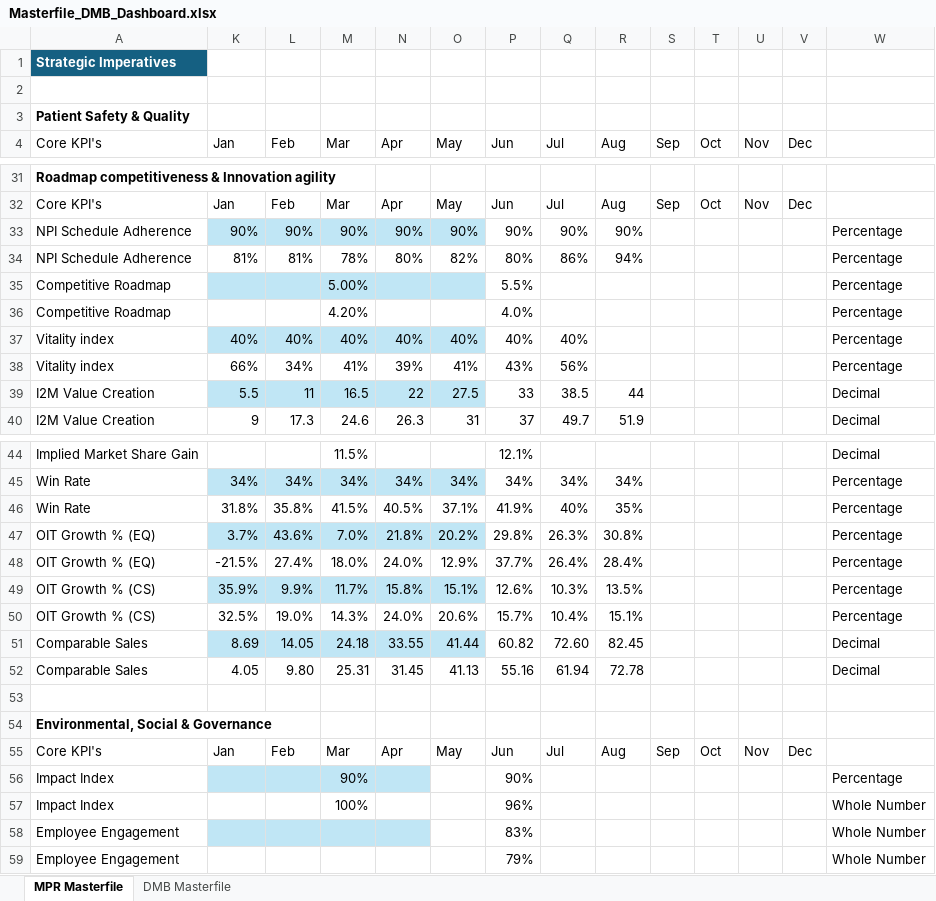
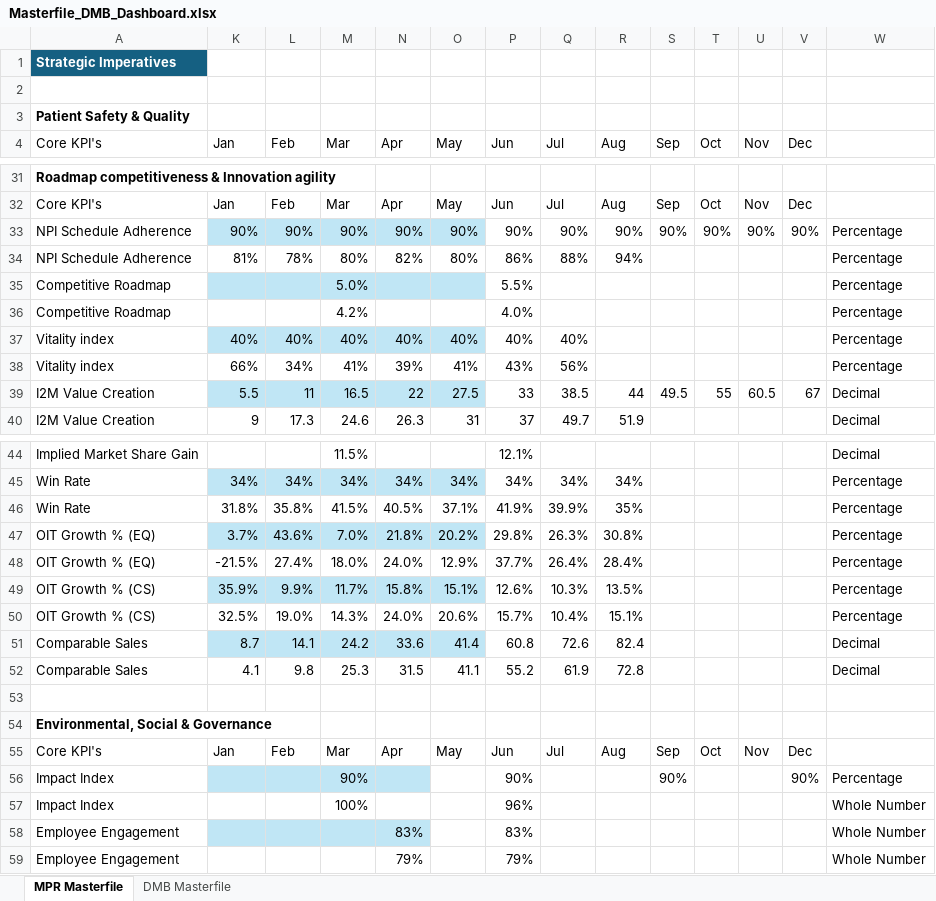
Before and after one commit to kavyabhardwajj30/DMB-Dashboard, an Excel workbook: data/Masterfile_DMB_Dashboard.xlsx, sheet MPR Masterfile, drawn as a sheet; only a part is shown, gaps mark what is left out; values as stored, in another font and other column widths than the file's, no borders; table styles not drawn; removed rows and columns are numbered as before the commit, all else as after; the diff covers the shown part only; the diff names each change by its address in the sheet, - before the commit and + after, or states it on an @@ line.

Commit message:
Auto-sync Masterfile_DMB_Dashboard.xlsx from SharePoint via live sync [skip ci]

```diff
--- a/data/Masterfile_DMB_Dashboard.xlsx (sheet MPR Masterfile)
+++ b/data/Masterfile_DMB_Dashboard.xlsx (sheet MPR Masterfile)
-S33 (Sep): (empty)
+S33 (Sep): 90%
-T33 (Oct): (empty)
+T33 (Oct): 90%
-U33 (Nov): (empty)
+U33 (Nov): 90%
-V33 (Dec): (empty)
+V33 (Dec): 90%
-L34 (Feb): 81%
+L34 (Feb): 78%
-M34 (Mar): 78%
+M34 (Mar): 80%
-N34 (Apr): 80%
+N34 (Apr): 82%
-O34 (May): 82%
+O34 (May): 80%
-P34 (Jun): 80%
+P34 (Jun): 86%
-Q34 (Jul): 86%
+Q34 (Jul): 88%
-M35 (Mar): 5.00%
+M35 (Mar): 5.0%
-M36 (Mar): 4.20%
+M36 (Mar): 4.2%
-S39 (Sep): (empty)
+S39 (Sep): 49.5
-T39 (Oct): (empty)
+T39 (Oct): 55
-U39 (Nov): (empty)
+U39 (Nov): 60.5
-V39 (Dec): (empty)
+V39 (Dec): 67
-Q46 (Jul): 40%
+Q46 (Jul): 39.9%
-row 51: Comparable Sales | 8.69 | 14.05 | 24.18 | 33.55 | 41.44 | 60.82 | 72.60 | 82.45 |  |  |  |  | Decimal
-row 52: Comparable Sales | 4.05 | 9.80 | 25.31 | 31.45 | 41.13 | 55.16 | 61.94 | 72.78 |  |  |  |  | Decimal
+row 51: Comparable Sales | 8.7 | 14.1 | 24.2 | 33.6 | 41.4 | 60.8 | 72.6 | 82.4 |  |  |  |  | Decimal
+row 52: Comparable Sales | 4.1 | 9.8 | 25.3 | 31.5 | 41.1 | 55.2 | 61.9 | 72.8 |  |  |  |  | Decimal
-S56 (Sep): (empty)
+S56 (Sep): 90%
-V56 (Dec): (empty)
+V56 (Dec): 90%
-N58 (Apr): (empty)
+N58 (Apr): 83%
-N59 (Apr): (empty)
+N59 (Apr): 79%
```
Also changed, not shown: 29 edited cells elsewhere in this sheet, sheet DMB Masterfile, hidden cells.
